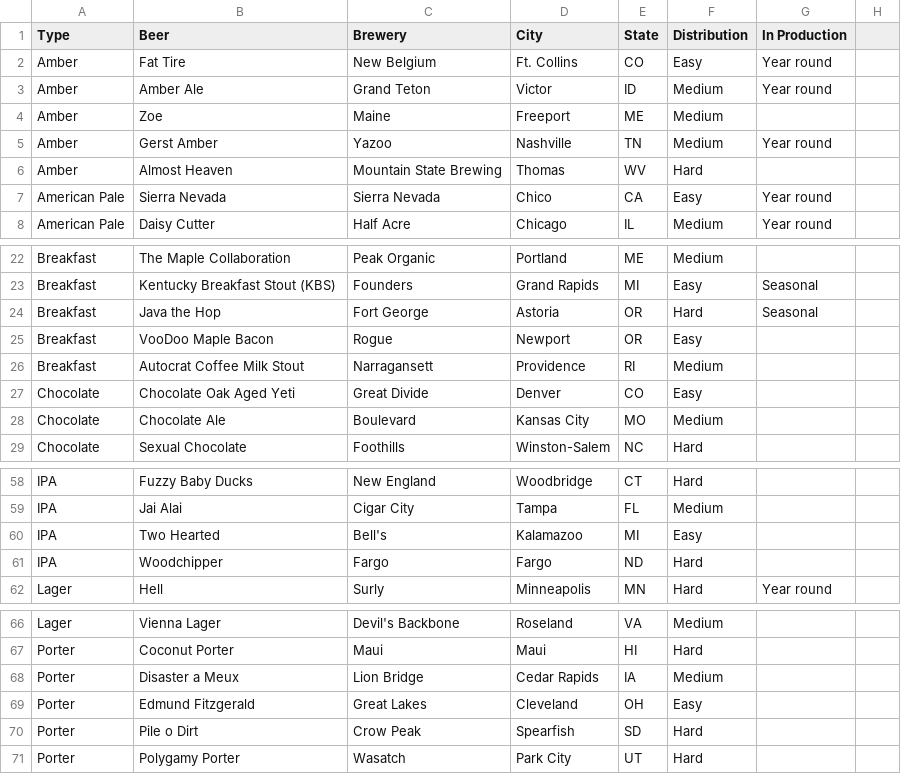
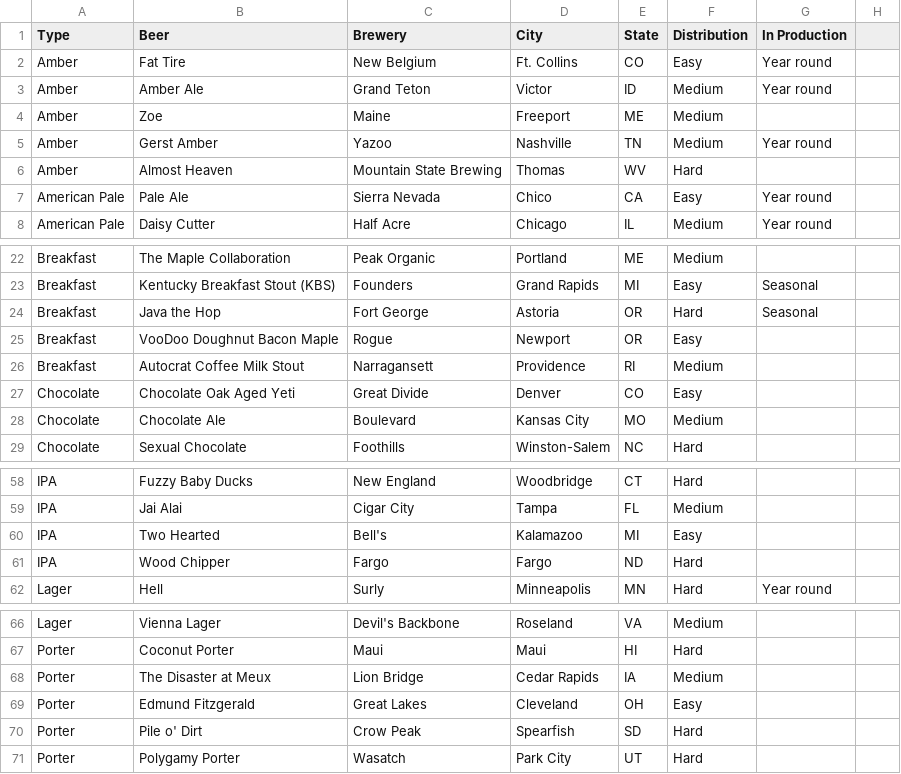
Before and after one commit to nvembar/onehundredbeers, a CSV file: dev-data/cleansed-beers-final.csv, drawn as a sheet; only a part is shown, gaps mark what is left out; the diff covers the shown part only.

```diff
--- a/dev-data/cleansed-beers-final.csv
+++ b/dev-data/cleansed-beers-final.csv
@@ -7 +7 @@ Amber,Almost Heaven,Mountain State Brewing,Thomas,WV,Hard,,
-American Pale,Sierra Nevada,Sierra Nevada,Chico,CA,Easy,Year round,
+American Pale,Pale Ale,Sierra Nevada,Chico,CA,Easy,Year round
@@ -25 +25 @@ Breakfast,Java the Hop,Fort George,Astoria,OR,Hard,Seasonal,
-Breakfast,VooDoo Maple Bacon,Rogue,Newport,OR,Easy,,
+Breakfast,VooDoo Doughnut Bacon Maple,Rogue,Newport,OR,Easy,
@@ -61 +61 @@ IPA,Two Hearted,Bell's,Kalamazoo,MI,Easy,,
-IPA,Woodchipper,Fargo,Fargo,ND,Hard,,
+IPA,Wood Chipper,Fargo,Fargo,ND,Hard,
@@ -68 +68 @@ Porter,Coconut Porter,Maui,Maui,HI,Hard,,
-Porter,Disaster a Meux,Lion Bridge,Cedar Rapids,IA,Medium,,
+Porter,The Disaster at Meux,Lion Bridge,Cedar Rapids,IA,Medium,
@@ -70 +70 @@ Porter,Edmund Fitzgerald,Great Lakes,Cleveland,OH,Easy,,
-Porter,Pile o Dirt,Crow Peak,Spearfish,SD,Hard,,
+Porter,Pile o' Dirt,Crow Peak,Spearfish,SD,Hard,
```
Also changed, not shown: 23 removed rows and 2 edited cells elsewhere in this file.
